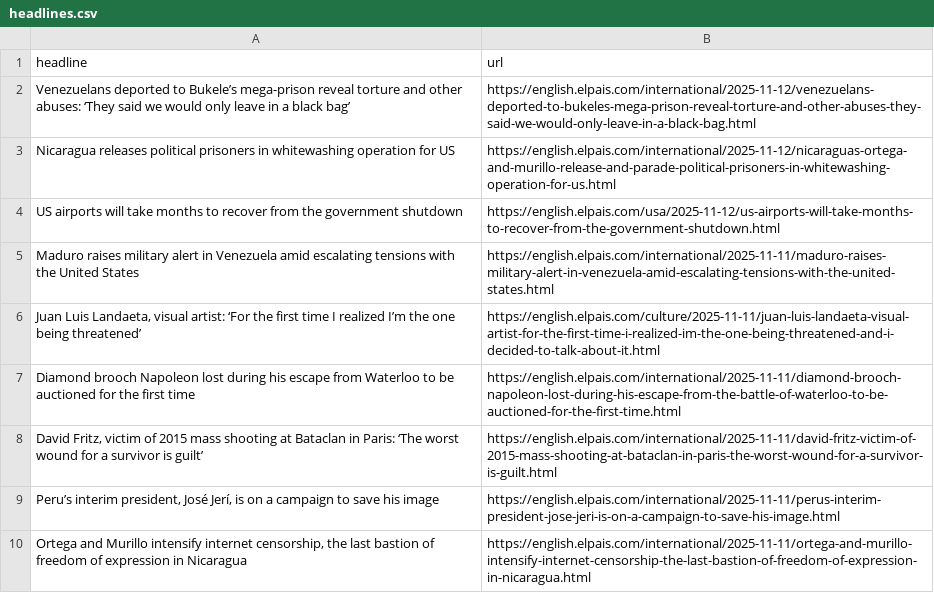
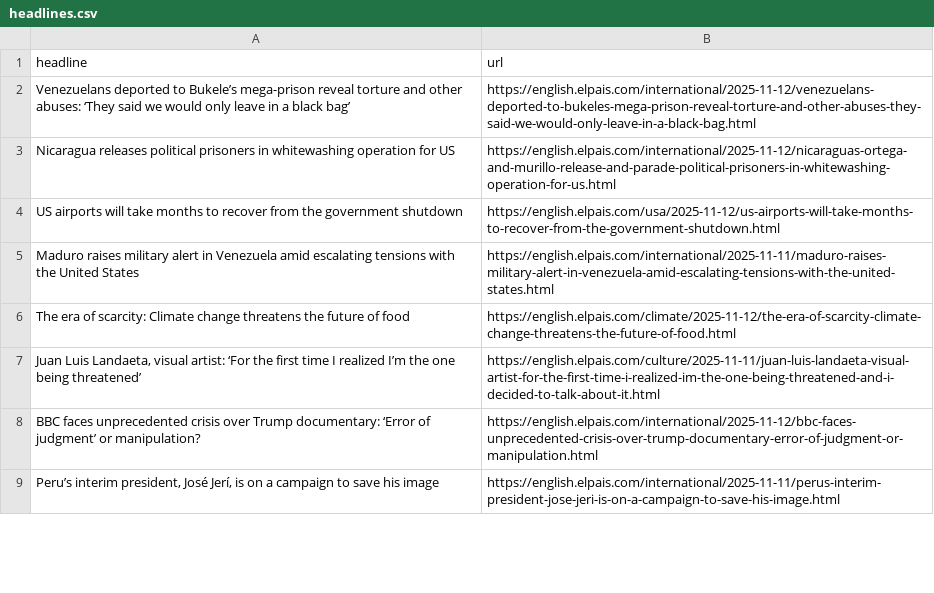
Before and after one commit to jsoma/el-pais-autoscraper, a CSV file: headlines.csv, drawn as a sheet; only a part is shown; the diff covers the shown part only.

```diff
--- a/headlines.csv
+++ b/headlines.csv
@@ -5,6 +5,5 @@ US airports will take months to recover from the government shutdown,https://eng
 Maduro raises military alert in Venezuela amid escalating tensions with the United States,https://english.elpais.com/international/2025-11-11/maduro-raises-military-alert-in-venezuela-amid-escalating-tensions-with-the-united-states.html
+The era of scarcity: Climate change threatens the future of food,https://english.elpais.com/climate/2025-11-12/the-era-of-scarcity-climate-change-threatens-the-future-of-food.html
 "Juan Luis Landaeta, visual artist: ‘For the first time I realized I’m the one being threatened’",https://english.elpais.com/culture/2025-11-11/juan-luis-landaeta-visual-artist-for-the-first-time-i-realized-im-the-one-being-threatened-and-i-decided-to-talk-about-it.html
-Diamond brooch Napoleon lost during his escape from Waterloo to be auctioned for the first time,https://english.elpais.com/international/2025-11-11/diamond-brooch-napoleon-lost-during-his-escape-from-the-battle-of-waterloo-to-be-auctioned-for-the-first-time.html
-"David Fritz, victim of 2015 mass shooting at Bataclan in Paris: ‘The worst wound for a survivor is guilt’",https://english.elpais.com/international/2025-11-11/david-fritz-victim-of-2015-mass-shooting-at-bataclan-in-paris-the-worst-wound-for-a-survivor-is-guilt.html
+BBC faces unprecedented crisis over Trump documentary: ‘Error of judgment’ or manipulation?,https://english.elpais.com/international/2025-11-12/bbc-faces-unprecedented-crisis-over-trump-documentary-error-of-judgment-or-manipulation.html
 "Peru’s interim president, José Jerí, is on a campaign to save his image",https://english.elpais.com/international/2025-11-11/perus-interim-president-jose-jeri-is-on-a-campaign-to-save-his-image.html
-"Ortega and Murillo intensify internet censorship, the last bastion of freedom of expression in Nicaragua",https://english.elpais.com/international/2025-11-11/ortega-and-murillo-intensify-internet-censorship-the-last-bastion-of-freedom-of-expression-in-nicaragua.html
```
Also changed, not shown: 4 added rows, 4 removed rows and 2 moved rows elsewhere in this file.
